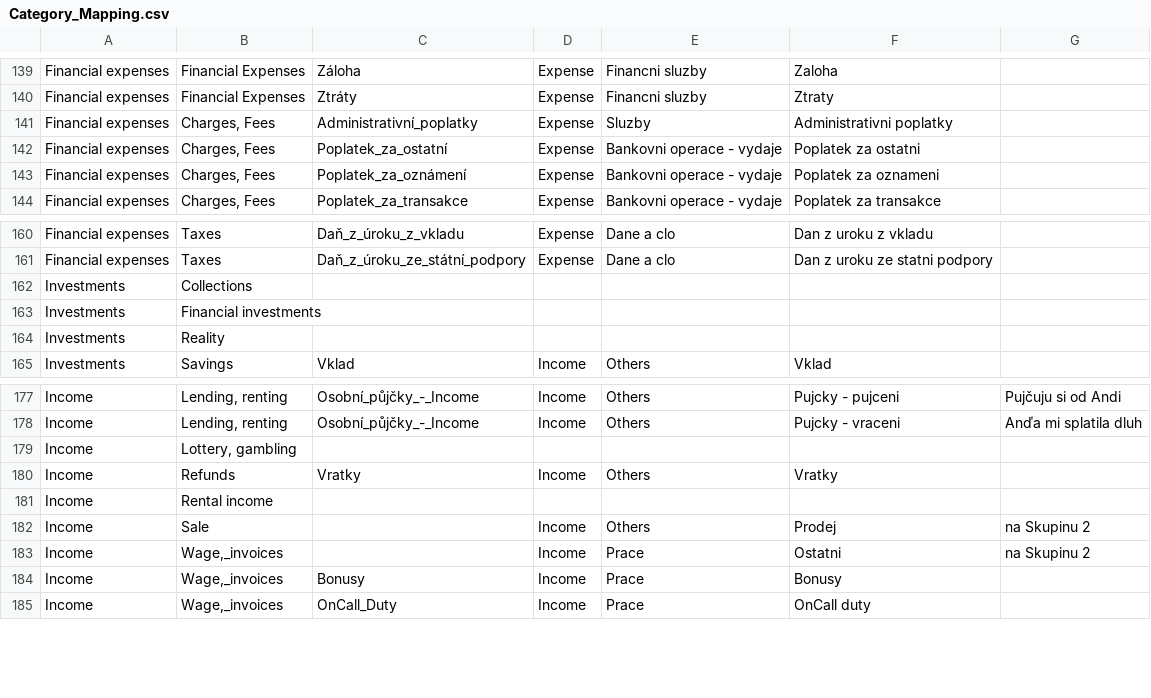
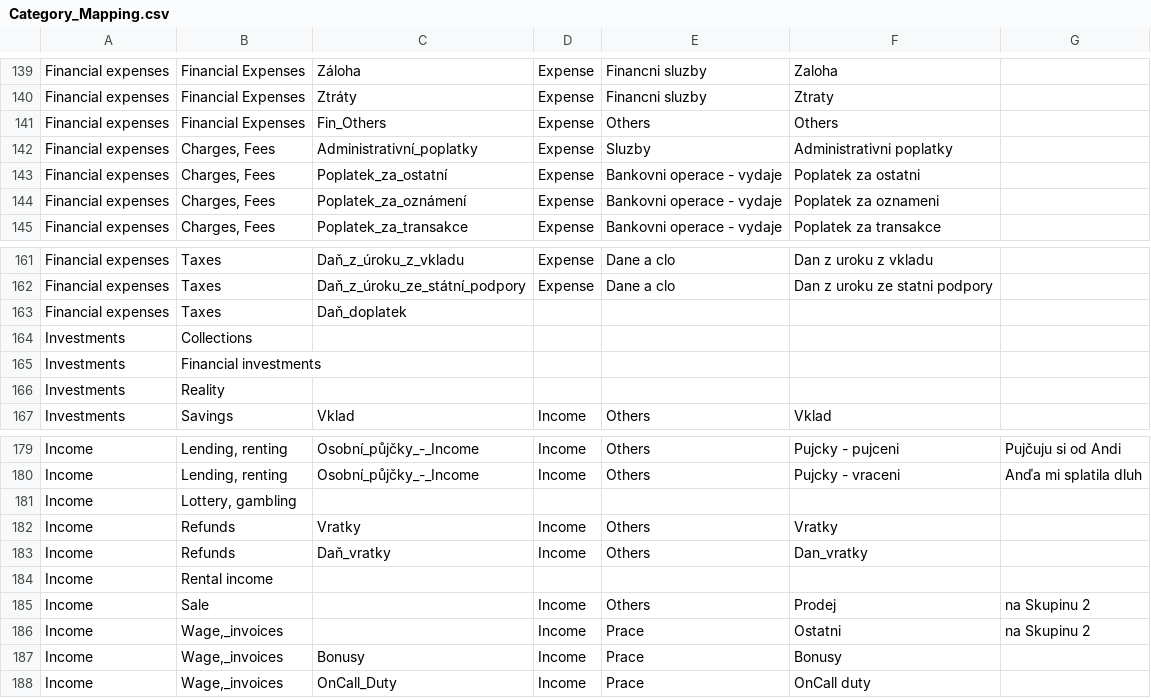
Before and after one commit to VASKOTechDesign/BlueCoin-Wallet_migration_tool, a CSV file: Category_Mapping.csv, drawn as a sheet; only a part is shown, gaps mark what is left out.

```diff
--- a/Category_Mapping.csv
+++ b/Category_Mapping.csv
@@ -140,2 +140,3 @@ Financial expenses;Financial Expenses;Záloha;Expense;Financni sluzby;Zaloha;
 Financial expenses;Financial Expenses;Ztráty;Expense;Financni sluzby;Ztraty;
+Financial expenses;Financial Expenses;Fin_Others;Expense;Others;Others;
 Financial expenses;Charges, Fees;Administrativní_poplatky;Expense;Sluzby;Administrativni poplatky;
@@ -161,2 +162,3 @@ Financial expenses;Taxes;Daň_z_úroku_z_vkladu;Expense;Dane a clo;Dan z uroku z
 Financial expenses;Taxes;Daň_z_úroku_ze_státní_podpory;Expense;Dane a clo;Dan z uroku ze statni podpory;
+Financial expenses;Taxes;Daň_doplatek;;;;
 Investments;Collections;;;;;
@@ -180,2 +182,3 @@ Income;Lottery, gambling;;;;;
 Income;Refunds;Vratky;Income;Others;Vratky;
+Income;Refunds;Daň_vratky;Income;Others;Dan_vratky;
 Income;Rental income;;;;;
```
Also changed, not shown: Data/3_Dataframes/2020_Wallet_Income_Expense_df.csv, Data/3_Dataframes/2020_Wallet_Pujcky_df.csv, 12 other files.
